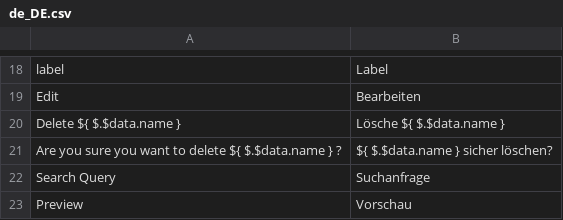
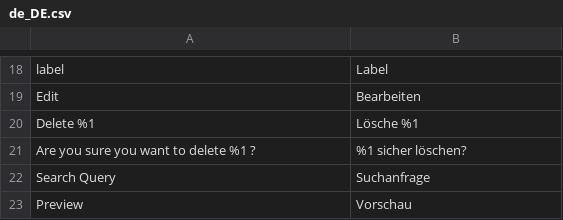
Before and after one commit to Smile-SA/elasticsuite, a CSV file: src/module-elasticsuite-catalog-optimizer/i18n/de_DE.csv, drawn as a sheet; only a part is shown, gaps mark what is left out.

Commit message:
fixed confirm message for delete optimizer

```diff
--- a/src/module-elasticsuite-catalog-optimizer/i18n/de_DE.csv
+++ b/src/module-elasticsuite-catalog-optimizer/i18n/de_DE.csv
@@ -19,4 +19,4 @@ label,Label
 Edit,Bearbeiten
-"Delete ${ $.$data.name }","Lösche ${ $.$data.name }"
-"Are you sure you want to delete ${ $.$data.name } ?","${ $.$data.name } sicher löschen?"
+"Delete %1","Lösche %1"
+"Are you sure you want to delete %1 ?","%1 sicher löschen?"
 "Search Query","Suchanfrage"
```
Also changed, not shown: src/module-elasticsuite-catalog-optimizer/i18n/en_US.csv, src/module-elasticsuite-catalog-optimizer/i18n/fr_FR.csv, 1 other file.
